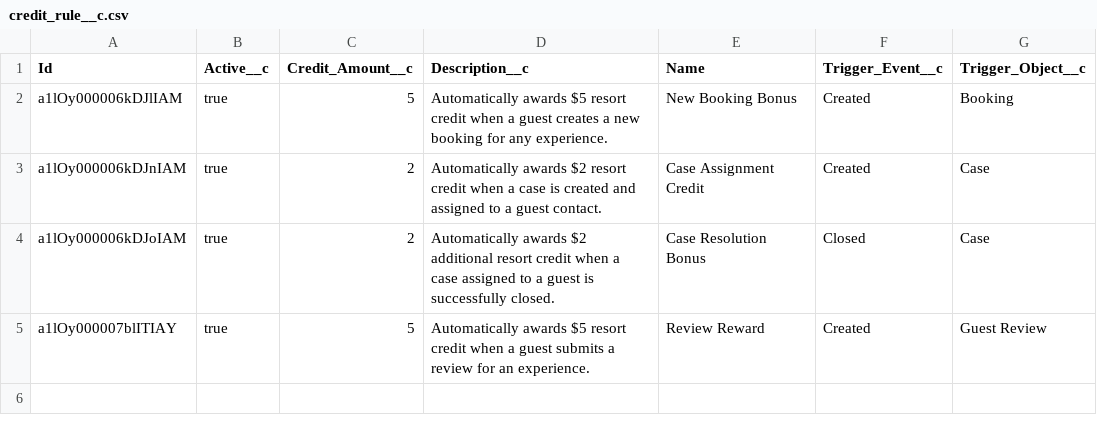
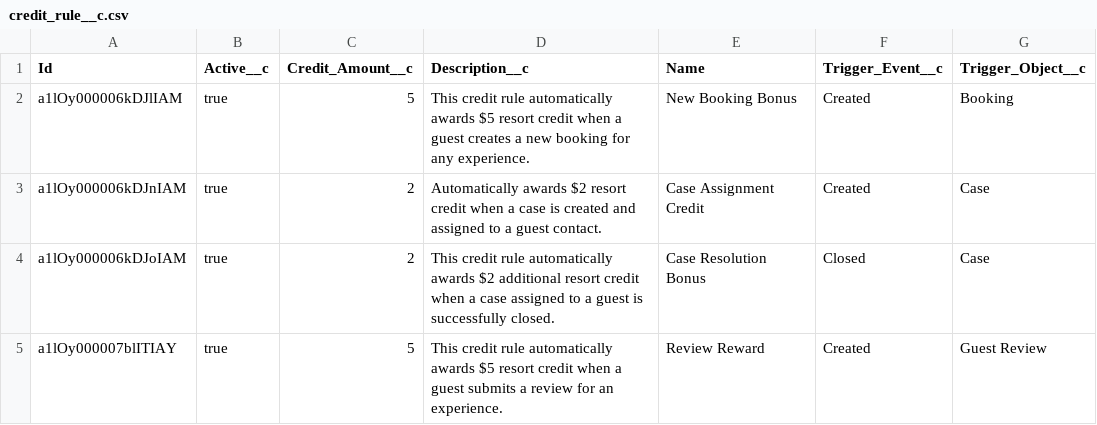
Before and after one commit to GilsonCanario/CoralCloudMainPipeline, a CSV file: dataset/credit_rule__c.csv, drawn as a sheet.

```diff
--- a/dataset/credit_rule__c.csv
+++ b/dataset/credit_rule__c.csv
@@ -1,5 +1,5 @@
 Id,Active__c,Credit_Amount__c,Description__c,Name,Trigger_Event__c,Trigger_Object__c
-a1lOy000006kDJlIAM,true,5,Automatically awards $5 resort credit when a guest creates a new booking for any experience.,New Booking Bonus,Created,Booking
+a1lOy000006kDJlIAM,true,5,This credit rule automatically awards $5 resort credit when a guest creates a new booking for any experience.,New Booking Bonus,Created,Booking
 a1lOy000006kDJnIAM,true,2,Automatically awards $2 resort credit when a case is created and assigned to a guest contact.,Case Assignment Credit,Created,Case
-a1lOy000006kDJoIAM,true,2,Automatically awards $2 additional resort credit when a case assigned to a guest is successfully closed.,Case Resolution Bonus,Closed,Case
-a1lOy000007blITIAY,true,5,Automatically awards $5 resort credit when a guest submits a review for an experience.,Review Reward,Created,Guest Review
+a1lOy000006kDJoIAM,true,2,This credit rule automatically awards $2 additional resort credit when a case assigned to a guest is successfully closed.,Case Resolution Bonus,Closed,Case
+a1lOy000007blITIAY,true,5,This credit rule automatically awards $5 resort credit when a guest submits a review for an experience.,Review Reward,Created,Guest Review
```
Also changed, not shown: 2 other files.
